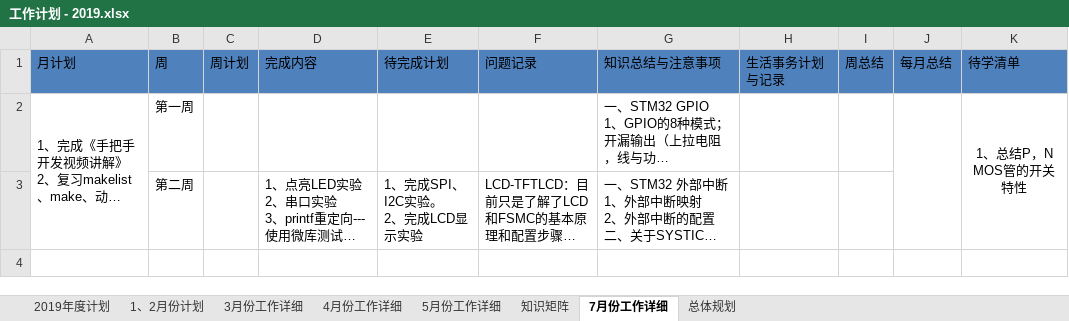
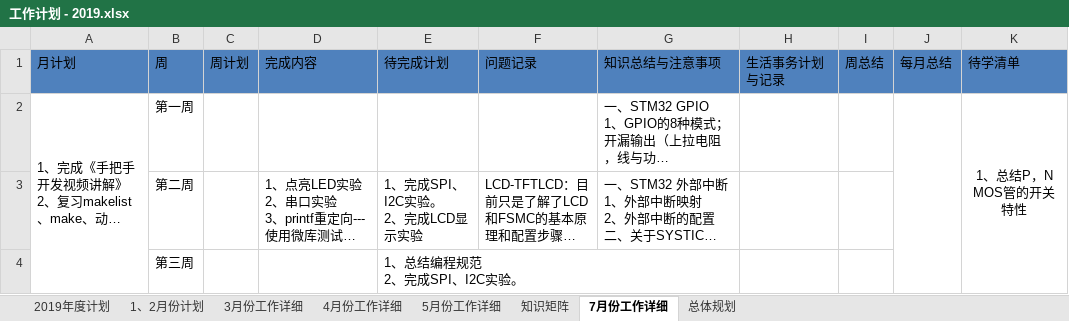
Before and after one commit to jiper/Accumulation, an Excel workbook: DailyRecord/2019年/工作计划 - 2019.xlsx, sheet 7月份工作详细, drawn as a sheet; long unchanged cells end in …; values as stored, in another font and other column widths than the file's, no borders; ↵ is a line break in a cell; the diff names each change by its address in the sheet, - before the commit and + after, or states it on an @@ line.

Commit message:
7-16

```diff
--- a/DailyRecord/2019年/工作计划 - 2019.xlsx (sheet 7月份工作详细)
+++ b/DailyRecord/2019年/工作计划 - 2019.xlsx (sheet 7月份工作详细)
+row 4:  | 第三周 |  |  | 1、总结编程规范 ↵ 2、完成SPI、I2C实验。
```
